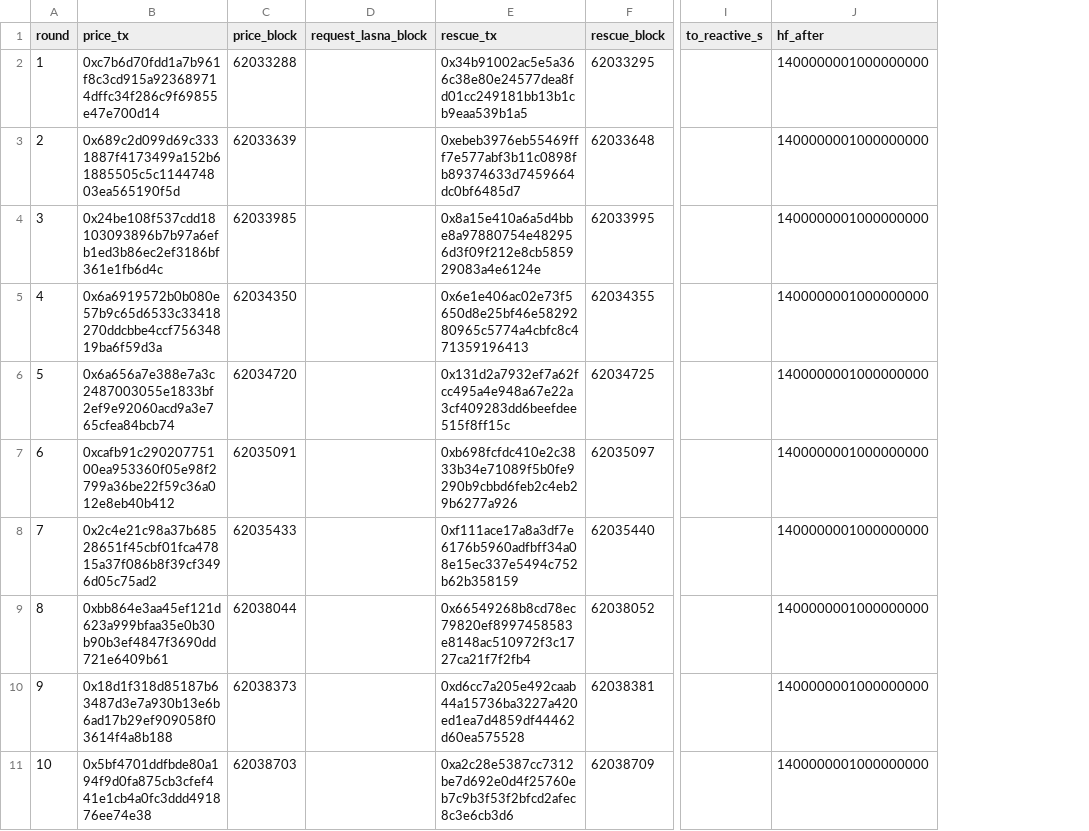
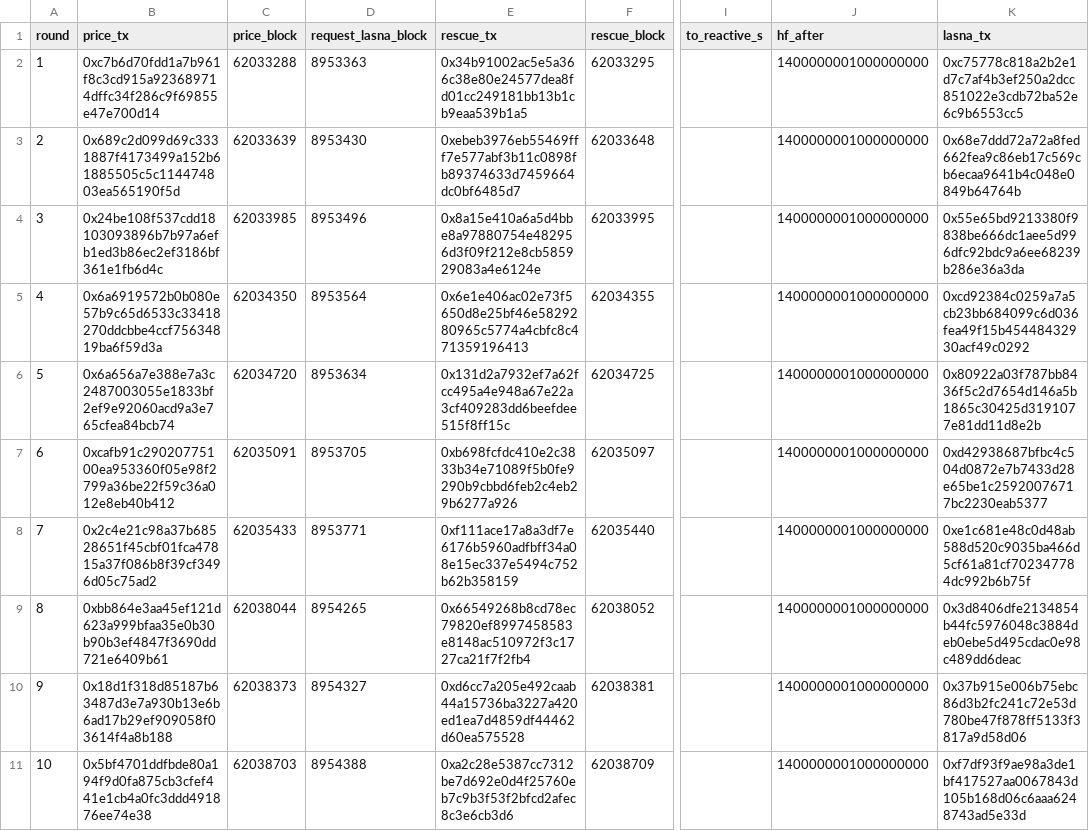
Before and after one commit to Om-Thanage/Rebound, a CSV file: results/bench.csv, drawn as a sheet; only a part is shown, gaps mark what is left out; the diff names each change by its address in the sheet, - before the commit and + after, or states it on an @@ line.

Commit message:
Record each benchmark round's Lasna transaction and fill it in for the v2 rounds

```diff
--- a/results/bench.csv
+++ b/results/bench.csv
+column K (lasna_tx), rows 2-11: 0xc75778c818a2b2e1d7c7af4b3ef250a2dcc851022e3cdb72ba52e6c9b6553cc5 | 0x68e7ddd72a72a8fed662fea9c86eb17c569cb6ecaa9641b4c048e0849b64764b | 0x55e65bd9213380f9838be666dc1aee5d996dfc92bdc9a6ee68239b286e36a3da | 0xcd92384c0259a7a5cb23bb684099c6d036fea49f15b45448432930acf49c0292 | 0x80922a03f787bb8436f5c2d7654d146a5b1865c30425d3191077e81dd11d8e2b | 0xd42938687bfbc4c504d0872e7b7433d28e65be1c25920076717bc2230eab5377 | 0xe1c681e48c0d48ab588d520c9035ba466d5cf61a81cf702347784dc992b6b75f | 0x3d8406dfe2134854b44fc5976048c3884deb0ebe5d495cdac0e98c489dd6deac | 0x37b915e006b75ebc86d3b2fc241c72e53d780be47f878ff5133f3817a9d58d06 | 0xf7df93f9ae98a3de1bf417527aa0067843d105b168d06c6aaa6248743ad5e33d
-D2 (request_lasna_block): (empty)
+D2 (request_lasna_block): 8953363
-D3 (request_lasna_block): (empty)
+D3 (request_lasna_block): 8953430
-D4 (request_lasna_block): (empty)
+D4 (request_lasna_block): 8953496
-D5 (request_lasna_block): (empty)
+D5 (request_lasna_block): 8953564
-D6 (request_lasna_block): (empty)
+D6 (request_lasna_block): 8953634
-D7 (request_lasna_block): (empty)
+D7 (request_lasna_block): 8953705
-D8 (request_lasna_block): (empty)
+D8 (request_lasna_block): 8953771
-D9 (request_lasna_block): (empty)
+D9 (request_lasna_block): 8954265
-D10 (request_lasna_block): (empty)
+D10 (request_lasna_block): 8954327
-D11 (request_lasna_block): (empty)
+D11 (request_lasna_block): 8954388
```
Also changed, not shown: 3 other files.
